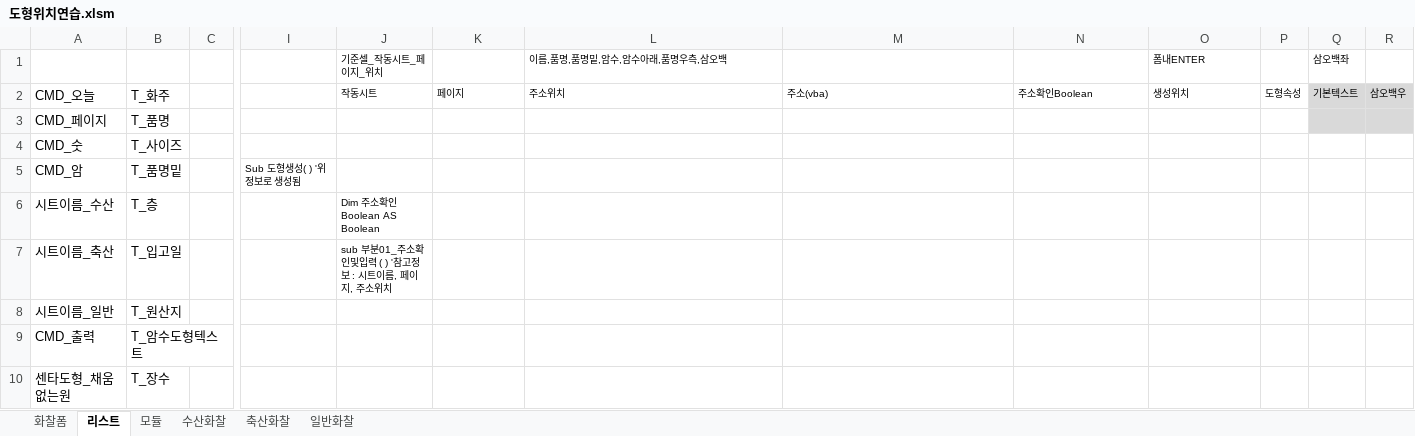
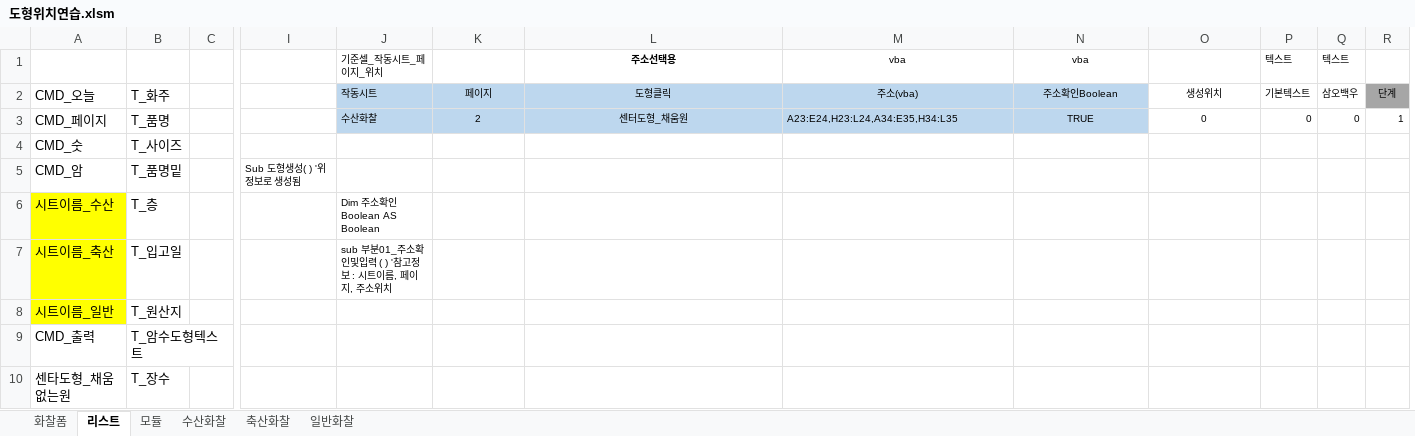
Before and after one commit to ycy2000/ycy2000.github.io, an Excel workbook: 도형위치연습.xlsm, sheet 리스트, drawn as a sheet; only a part is shown, gaps mark what is left out; values as stored, in another font and other column widths than the file's, no borders; charts and pictures not drawn; removed rows and columns are numbered as before the commit, all else as after; rows hold the shown columns only; the diff covers the shown part only; the diff names each change by its address in the sheet, - before the commit and + after, or states it on an @@ line.

```diff
--- a/도형위치연습.xlsm (sheet 리스트)
+++ b/도형위치연습.xlsm (sheet 리스트)
-column P, row 2: 도형속성
+column R, rows 2-3: 단계 | 1
-row 1:  |  |  |  | 기준셀_작동시트_페이지_위치 |  | 이름,품명,품명밑,암수,암수아래,품명우측,삼오백 |  |  | 폼내ENTER |  | 삼오백좌
+row 1:  |  |  |  | 기준셀_작동시트_페이지_위치 |  | 주소선택용 | vba | vba |  | 텍스트 | 텍스트
-J2:N3 fill: none
+J2:N3 fill: #BDD7EE
-K2:O2 alignment: left
+K2:O2 alignment: center
-L2: 주소위치
+L2: 도형클릭
-P2:Q3 fill: #D9D9D9
+P2:Q3 fill: none
-J3: (empty)
+J3: 수산화찰
-K3: (empty)
+K3: 2
-L3: (empty)
+L3: 센터도형_채움원
-M3: (empty)
+M3: A23:E24,H23:L24,A34:E35,H34:L35
-N3: (empty)
+N3: TRUE
-O3: (empty)
+O3: 0
-P3: (empty)
+P3: 0
-Q3: (empty)
+Q3: 0
-A6:A8 fill: none
+A6:A8 fill: #FFFF00
```
Also changed, not shown: 29 edited cells elsewhere in this sheet, sheet 모듈, sheet 일반화찰, sheet 수산화찰, sheet 축산화찰, charts or pictures, 1 other file.
